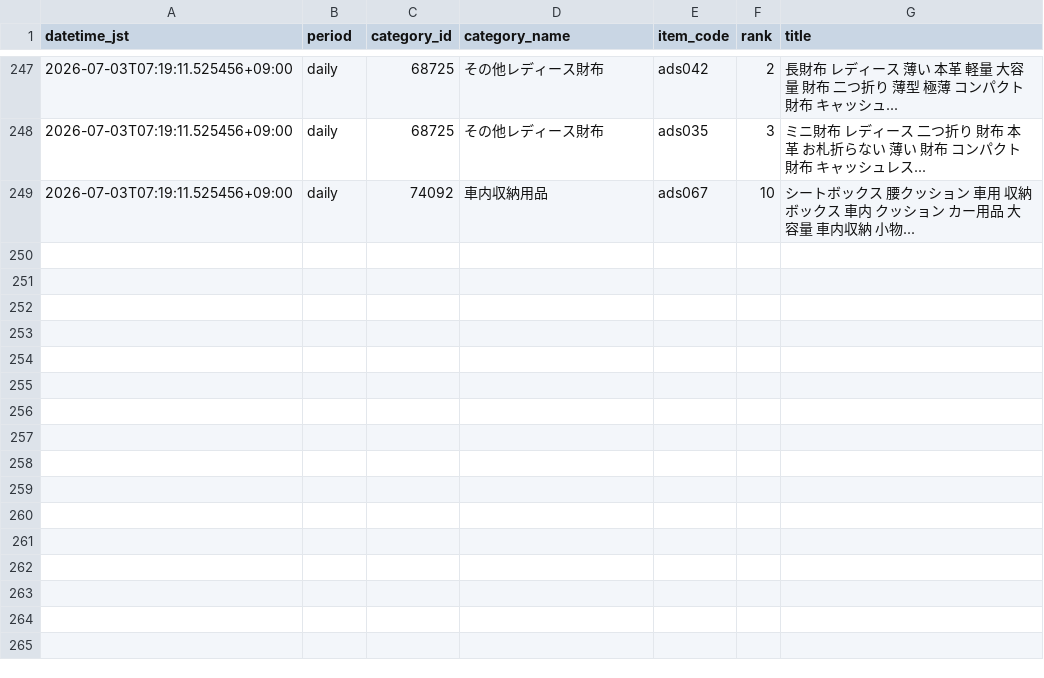
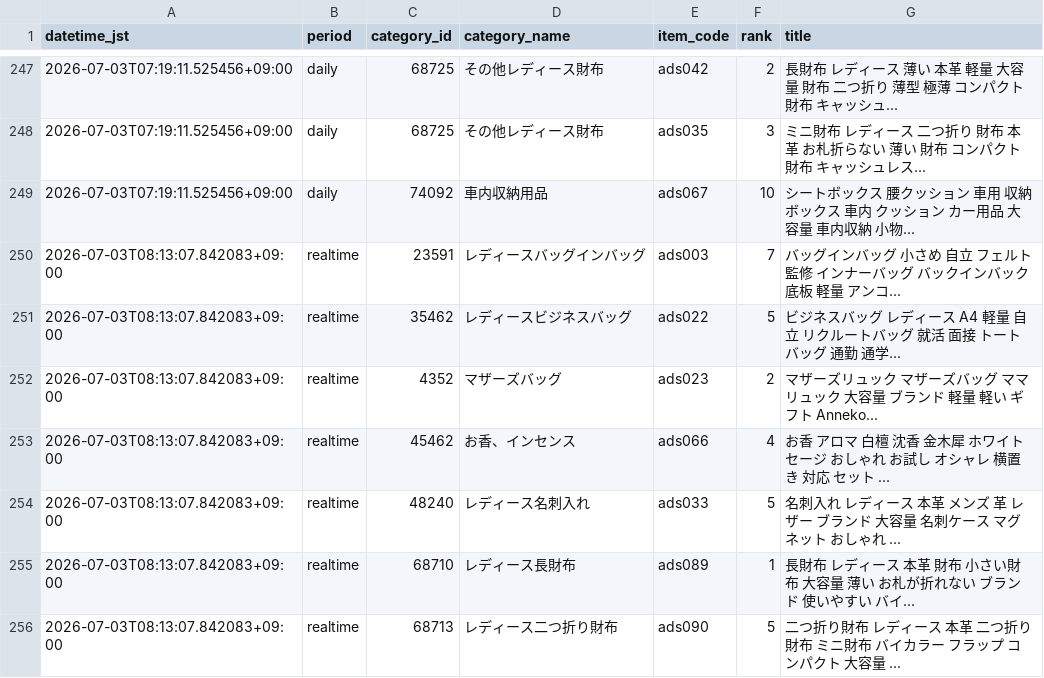
Before and after one commit to ads-hideki/yahoo-ranking-monitor, a CSV file: data/history.csv, drawn as a sheet; only a part is shown, gaps mark what is left out.

```diff
--- a/data/history.csv
+++ b/data/history.csv
@@ -249 +249,8 @@
 2026-07-03T07:19:11.525456+09:00,daily,74092,車内収納用品,ads067,10,シートボックス 腰クッション 車用 収納ボックス 車内 クッション カー用品 大容量 車内収納 小物...
+2026-07-03T08:13:07.842083+09:00,realtime,23591,レディースバッグインバッグ,ads003,7,バッグインバッグ 小さめ 自立 フェルト 監修 インナーバッグ バックインバック 底板 軽量 アンコ...
+2026-07-03T08:13:07.842083+09:00,realtime,35462,レディースビジネスバッグ,ads022,5,ビジネスバッグ レディース A4 軽量 自立 リクルートバッグ 就活 面接 トートバッグ 通勤 通学...
+2026-07-03T08:13:07.842083+09:00,realtime,4352,マザーズバッグ,ads023,2,マザーズリュック マザーズバッグ ママ リュック 大容量 ブランド 軽量 軽い ギフト Anneko...
+2026-07-03T08:13:07.842083+09:00,realtime,45462,お香、インセンス,ads066,4,お香 アロマ 白檀 沈香 金木犀 ホワイトセージ おしゃれ お試し オシャレ 横置き 対応 セット ...
+2026-07-03T08:13:07.842083+09:00,realtime,48240,レディース名刺入れ,ads033,5,名刺入れ レディース 本革 メンズ 革 レザー ブランド 大容量 名刺ケース マグネット おしゃれ ...
+2026-07-03T08:13:07.842083+09:00,realtime,68710,レディース長財布,ads089,1,長財布 レディース 本革 財布 小さい財布 大容量 薄い お札が折れない ブランド 使いやすい バイ...
+2026-07-03T08:13:07.842083+09:00,realtime,68713,レディース二つ折り財布,ads090,5,二つ折り財布 レディース 本革 二つ折り 財布 ミニ財布 バイカラー フラップ コンパクト 大容量 ...
```
Also changed, not shown: 3 other files.
